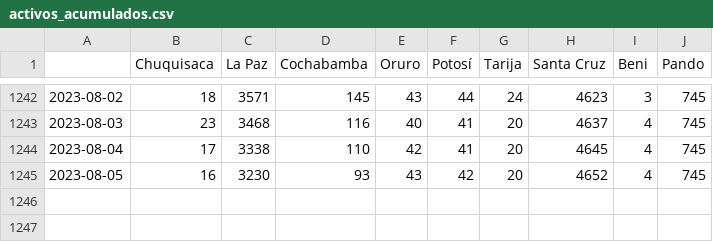
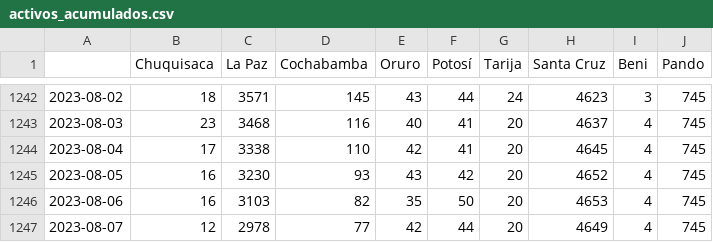
Before and after one commit to jloayza10/Bolivia-Covid-19-app, a CSV file: Step_1-Parse/data/activos_acumulados.csv, drawn as a sheet; only a part is shown, gaps mark what is left out; the diff names each change by its address in the sheet, - before the commit and + after, or states it on an @@ line.

```diff
--- a/Step_1-Parse/data/activos_acumulados.csv
+++ b/Step_1-Parse/data/activos_acumulados.csv
+row 1246: 2023-08-06 | 16 | 3103 | 82 | 35 | 50 | 20 | 4653 | 4 | 745
+row 1247: 2023-08-07 | 12 | 2978 | 77 | 42 | 44 | 20 | 4649 | 4 | 745
```
Also changed, not shown: Step_1-Parse/data/confirmados_acumulados.csv, Step_1-Parse/data/confirmados_diarios.csv, 4 other files.
